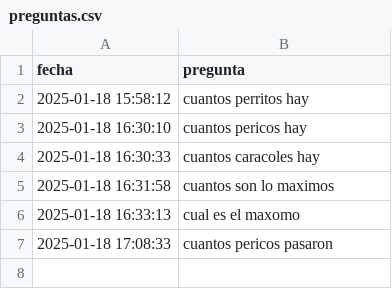
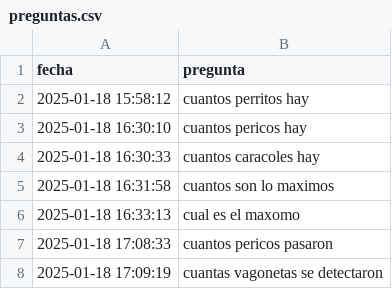
Before and after one commit to alejoherrera/chatbot_obra, a CSV file: data/preguntas.csv, drawn as a sheet; the diff names each change by its address in the sheet, - before the commit and + after, or states it on an @@ line.

Commit message:
Actualización: Nueva pregunta agregada el 2025-01-18 17:09:19

```diff
--- a/data/preguntas.csv
+++ b/data/preguntas.csv
+row 8: 2025-01-18 17:09:19 | cuantas vagonetas se detectaron
```
